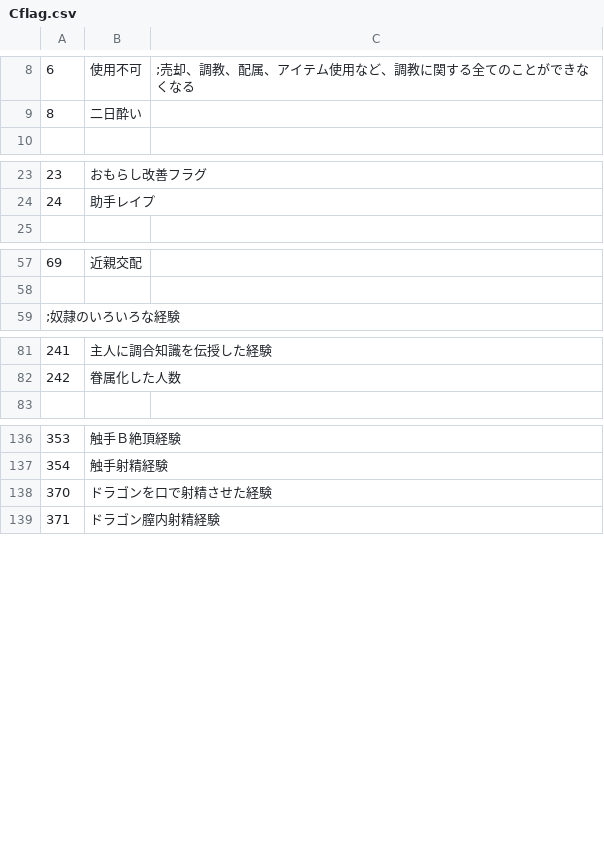
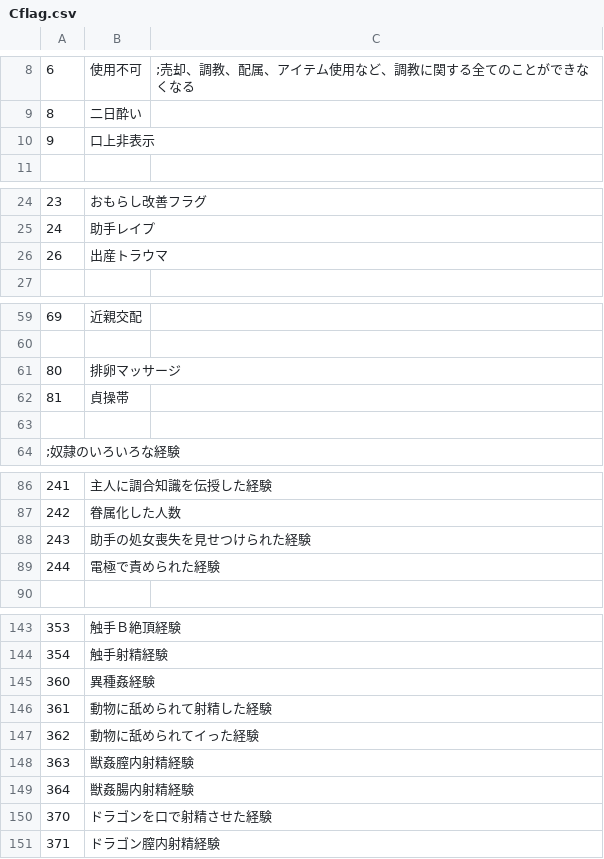
Before and after one commit to CatQOh/eraOrigin, a CSV file: CSV/Cflag.csv, drawn as a sheet; only a part is shown, gaps mark what is left out.

```diff
--- a/CSV/Cflag.csv
+++ b/CSV/Cflag.csv
@@ -9,2 +9,3 @@
 8,二日酔い
+9,口上非表示
 
@@ -24,2 +25,3 @@
 24,助手レイプ
+26,出産トラウマ
 
@@ -58,2 +60,5 @@
 
+80,排卵マッサージ
+81,貞操帯
+
 ;奴隷のいろいろな経験
@@ -82,2 +87,4 @@
 242,眷属化した人数
+243,助手の処女喪失を見せつけられた経験
+244,電極で責められた経験
 
@@ -137,2 +144,7 @@
 354,触手射精経験
+360,異種姦経験
+361,動物に舐められて射精した経験
+362,動物に舐められてイった経験
+363,獣姦膣内射精経験
+364,獣姦腸内射精経験
 370,ドラゴンを口で射精させた経験
```
Also changed, not shown: CSV/Flag.csv, CSV/Talent.csv, 11 other files.
